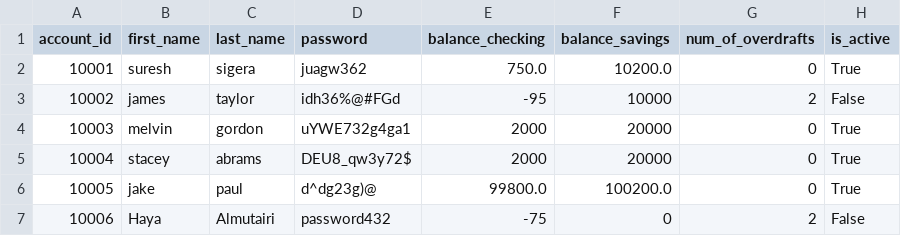
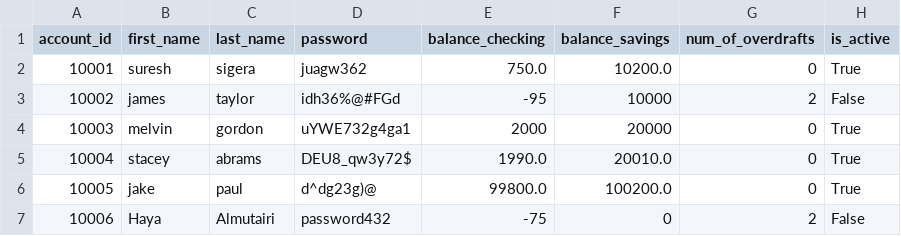
Before and after one commit to ghd1010/bank-project, a CSV file: bank.csv, drawn as a sheet.

```diff
--- a/bank.csv
+++ b/bank.csv
@@ -4,3 +4,3 @@ account_id,first_name,last_name,password,balance_checking,balance_savings,num_of
 10003,melvin,gordon,uYWE732g4ga1,2000,20000,0,True
-10004,stacey,abrams,DEU8_qw3y72$,2000,20000,0,True
+10004,stacey,abrams,DEU8_qw3y72$,1990.0,20010.0,0,True
 10005,jake,paul,d^dg23g)@,99800.0,100200.0,0,True
```
Also changed, not shown: 2 other files.
